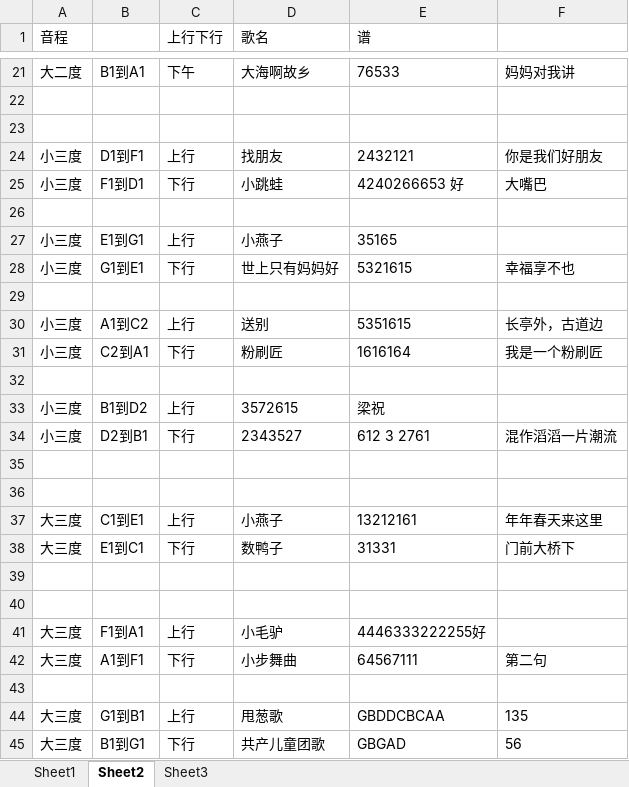
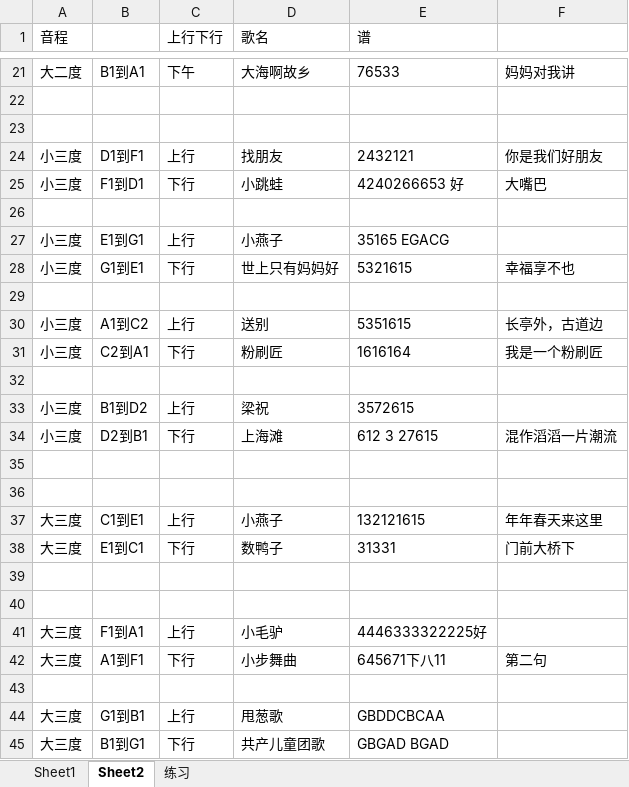
Before and after one commit to qingxue0606/musicScore, an Excel workbook: 视听练耳.xlsx, sheet Sheet2, drawn as a sheet; only a part is shown, gaps mark what is left out; values as stored, in another font and other column widths than the file's, no borders; the diff names each change by its address in the sheet, - before the commit and + after, or states it on an @@ line.

```diff
--- a/视听练耳.xlsx (sheet Sheet2)
+++ b/视听练耳.xlsx (sheet Sheet2)
-sheet tab: Sheet3
+sheet tab: 练习
-E27 (谱): 35165
+E27 (谱): 35165 EGACG
-D33 (歌名): 3572615
+D33 (歌名): 梁祝
-E33 (谱): 梁祝
+E33 (谱): 3572615
-D34 (歌名): 2343527
+D34 (歌名): 上海滩
-E34 (谱): 612 3 2761
+E34 (谱): 612 3 27615
-E37 (谱): 13212161
+E37 (谱): 132121615
-E41 (谱): 4446333222255好
+E41 (谱): 4446333322225好
-E42 (谱): 64567111
+E42 (谱): 645671下八11
-F44: 135
+F44: (empty)
-E45 (谱): GBGAD
+E45 (谱): GBGAD BGAD
-F45: 56
+F45: (empty)
```
Also changed, not shown: sheet 练习, sheet Sheet1, 4 other files.
